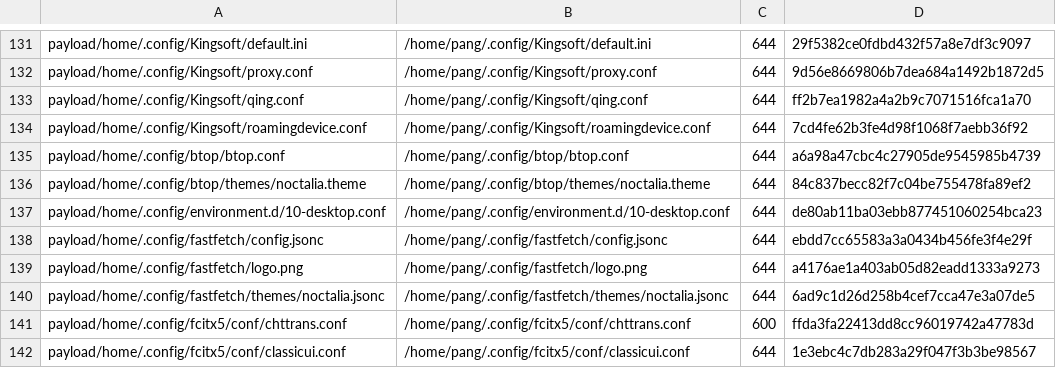
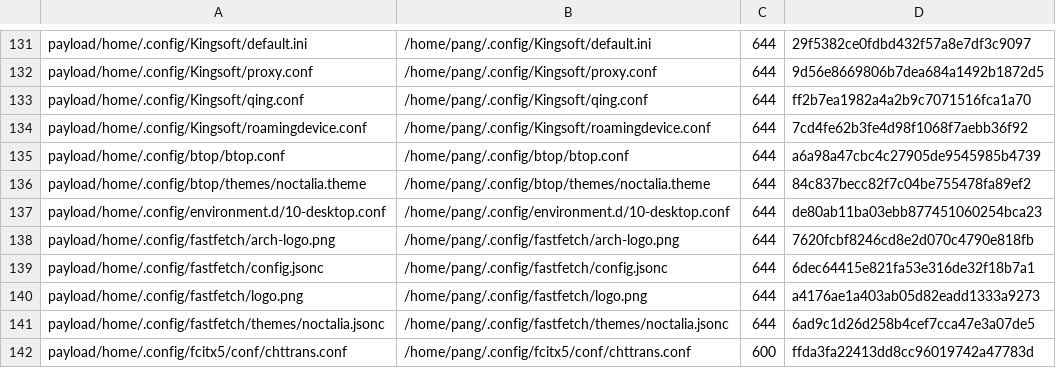
Before and after one commit to tjz123psh/arch-noctalia, a TSV file: manifests/files.tsv, drawn as a sheet; only a part is shown, gaps mark what is left out; the shorter side is filled out with more unchanged rows.

Commit message:
fastfetch：树形行加 Nerd Font 图标，官方 Arch logo 图片（kitty 协议），修 TFO 树线断开
- 每行 key 带一枚 Nerd Font 图标（KER/PAK/USR/SHE/TER/TFO/CPU/MEM/GPU/MON/DIS/BAT），keyColor 统一金色 #d8b36a；表头 WM/PC 浅色
- logo 换成官方 archlinux.org 的 Arch 标志 PNG（裁掉旁边文字），type=kitty 用图像协议显示；终端不支持时自动回退内置 ASCII
- TFO 从 font 模块改成 command 模块（fc-match 取字体），解决先前字体模块读不到被隐藏、导致 TER 的 ├ 树线悬空戳到 PC 行的问题
- 值列对齐（所有 key 等宽）；配置与 PNG 都纳入安装器（files.tsv 464→465，测试规模锁同步）

```diff
--- a/manifests/files.tsv
+++ b/manifests/files.tsv
@@ -137,3 +137,4 @@ payload/home/.config/btop/themes/noctalia.theme	/home/pang/.config/btop/themes/n
 payload/home/.config/environment.d/10-desktop.conf	/home/pang/.config/environment.d/10-desktop.conf	644	de80ab11ba03ebb877451060254bca23
-payload/home/.config/fastfetch/config.jsonc	/home/pang/.config/fastfetch/config.jsonc	644	ebdd7cc65583a3a0434b456fe3f4e29f
+payload/home/.config/fastfetch/arch-logo.png	/home/pang/.config/fastfetch/arch-logo.png	644	7620fcbf8246cd8e2d070c4790e818fb
+payload/home/.config/fastfetch/config.jsonc	/home/pang/.config/fastfetch/config.jsonc	644	6dec64415e821fa53e316de32f18b7a1
 payload/home/.config/fastfetch/logo.png	/home/pang/.config/fastfetch/logo.png	644	a4176ae1a403ab05d82eadd1333a9273
```
Also changed, not shown: 4 other files.
